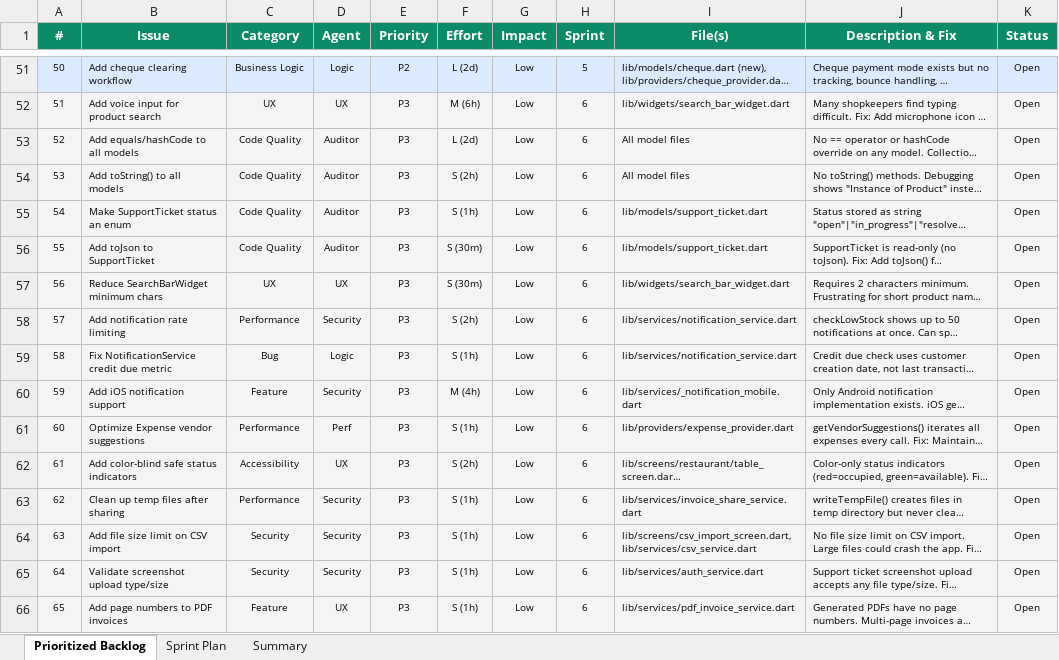
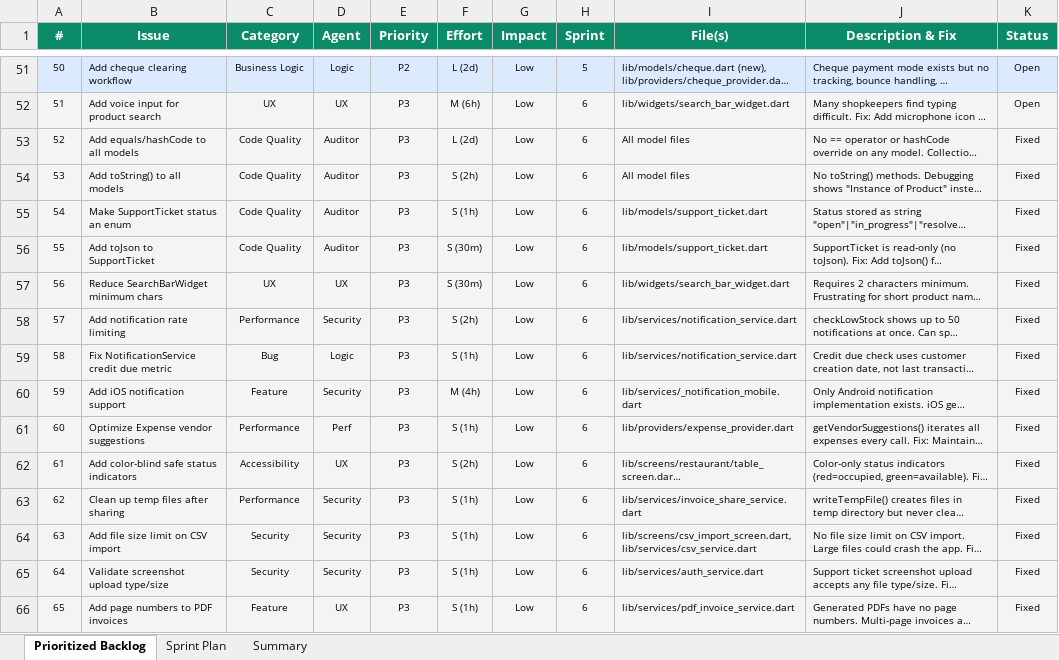
Before and after one commit to mfs-karthick-natesan1/billing_app2.0, an Excel workbook: BillReady_2.0_Prioritized_Backlog.xlsx, sheet Prioritized Backlog, drawn as a sheet; only a part is shown, gaps mark what is left out; long unchanged cells end in …; values as stored, in another font and other column widths than the file's, no borders; the diff covers the shown part only; the diff names each change by its address in the sheet, - before the commit and + after, or states it on an @@ line.

```diff
--- a/BillReady_2.0_Prioritized_Backlog.xlsx (sheet Prioritized Backlog)
+++ b/BillReady_2.0_Prioritized_Backlog.xlsx (sheet Prioritized Backlog)
-K53:K66 (Status): Open
+K53:K66 (Status): Fixed
```
Also changed, not shown: 21 edited cells elsewhere in this sheet, 33 other files.
